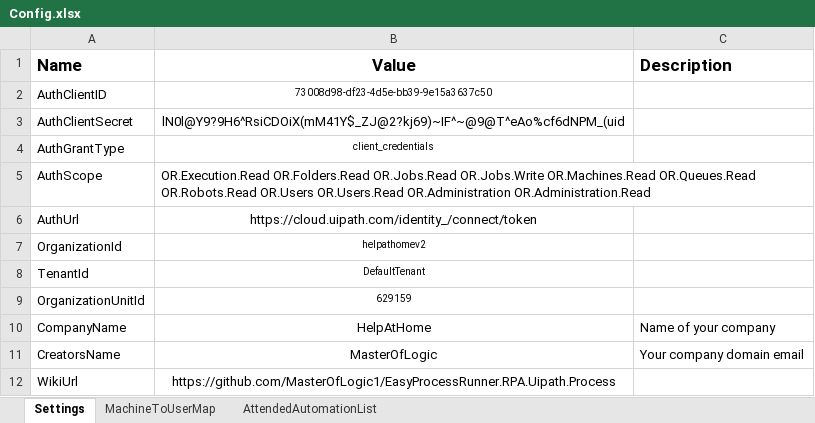
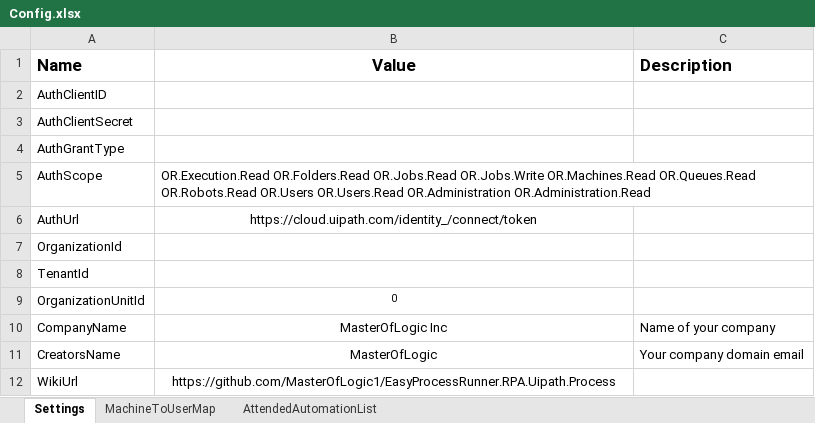
Before and after one commit to MasterOfLogic1/EasyProcessRunner.RPA.Uipath.Process, an Excel workbook: Data/Config.xlsx, sheet Settings, drawn as a sheet; values as stored, in another font and other column widths than the file's, no borders; the diff names each change by its address in the sheet, - before the commit and + after, or states it on an @@ line.

Commit message:
updated

```diff
--- a/Data/Config.xlsx (sheet Settings)
+++ b/Data/Config.xlsx (sheet Settings)
-B2 (Value): 73008d98-df23-4d5e-bb39-9e15a3637c50
+B2 (Value): (empty)
-B3 (Value): lN0l@Y9?9H6^RsiCDOiX(mM41Y$_ZJ@2?kj69)~IF^~@9@T^eAo%cf6dNPM_(uid
+B3 (Value): (empty)
-B4 (Value): client_credentials
+B4 (Value): (empty)
-B7 (Value): helpathomev2
+B7 (Value): (empty)
-B8 (Value): DefaultTenant
+B8 (Value): (empty)
-B9 (Value): 629159
+B9 (Value): 0
-B10 (Value): HelpAtHome
+B10 (Value): MasterOfLogic Inc
```
